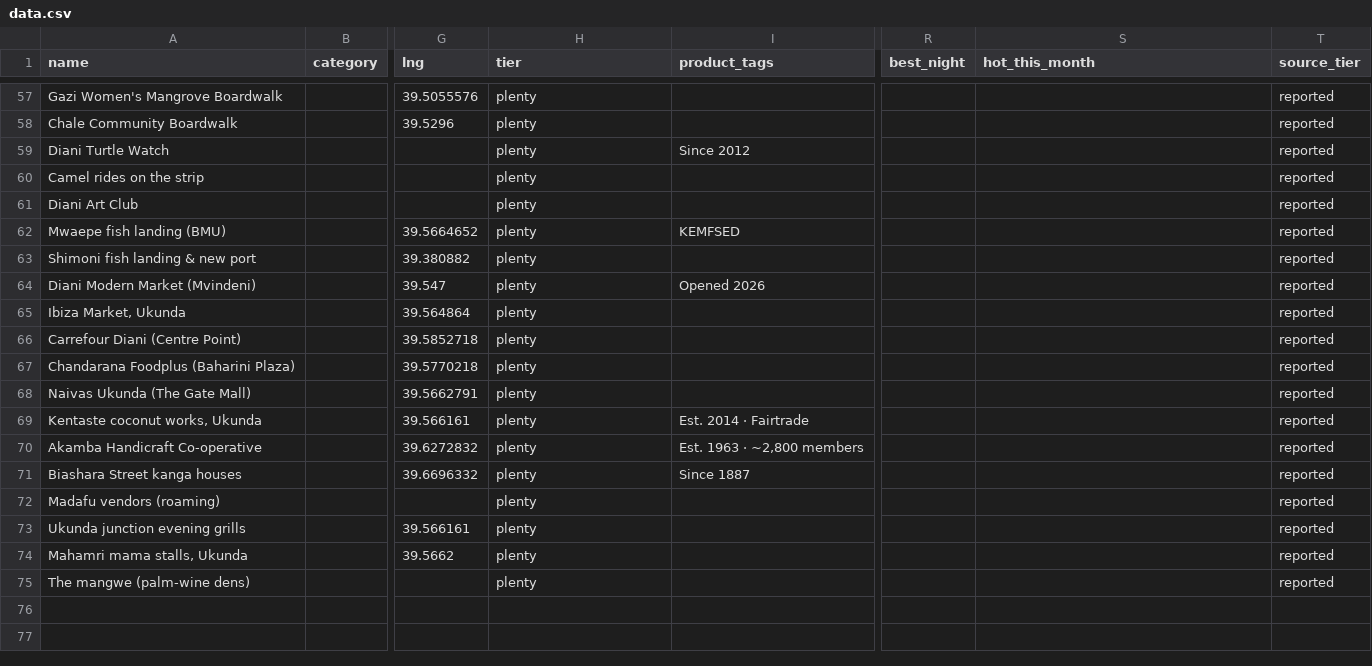
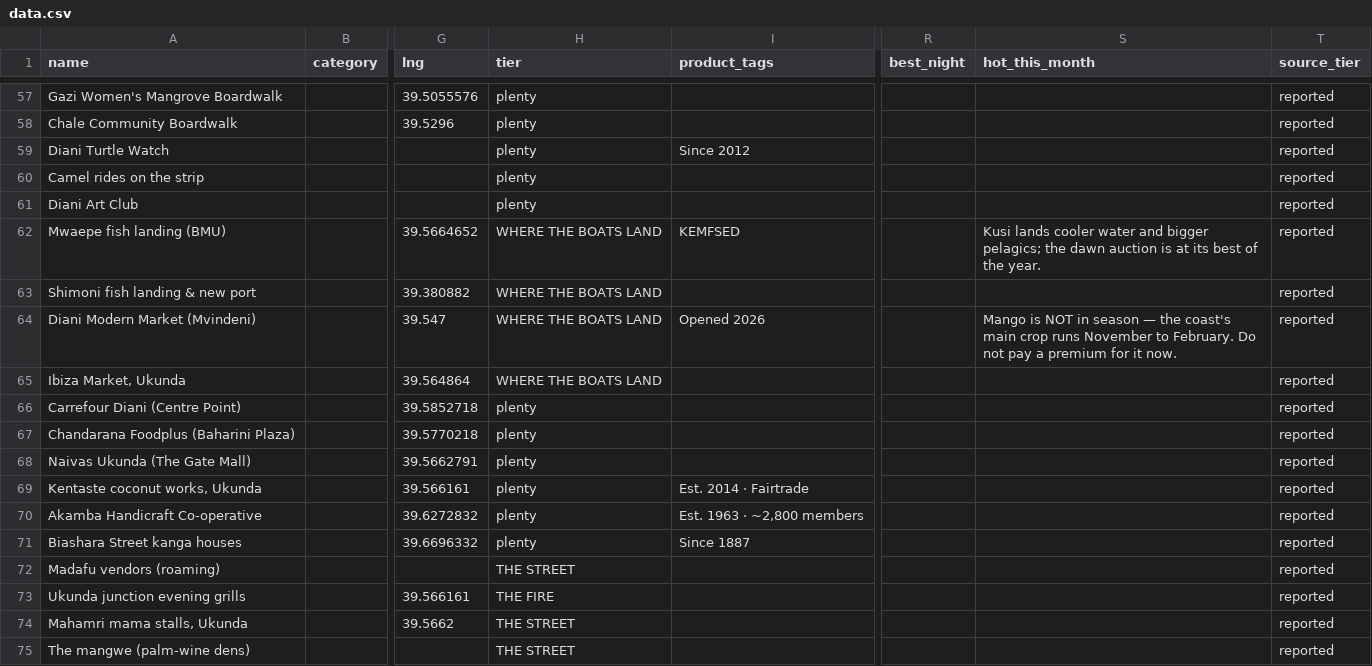
Before and after one commit to rcvbfyfxrm-stack/Littoralicious.com, a CSV file: terroir/Diani-Kwale/data.csv, drawn as a sheet; only a part is shown, gaps mark what is left out; the diff covers the shown part only; the diff names each change by its address in the sheet, - before the commit and + after, or states it on an @@ line.

```diff
--- a/terroir/Diani-Kwale/data.csv
+++ b/terroir/Diani-Kwale/data.csv
-H62:H65 (tier): plenty
+H62:H65 (tier): WHERE THE BOATS LAND
-S62 (hot_this_month): (empty)
+S62 (hot_this_month): Kusi lands cooler water and bigger pelagics; the dawn auction is at its best of the year.
-S64 (hot_this_month): (empty)
+S64 (hot_this_month): Mango is NOT in season — the coast's main crop runs November to February. Do not pay a premium for it now.
-H72 (tier): plenty
+H72 (tier): THE STREET
-H73 (tier): plenty
+H73 (tier): THE FIRE
-H74:H75 (tier): plenty
+H74:H75 (tier): THE STREET
```
Also changed, not shown: 39 edited cells elsewhere in this file, terroir/csv/Diani-Kwale.csv, 1 other file.
